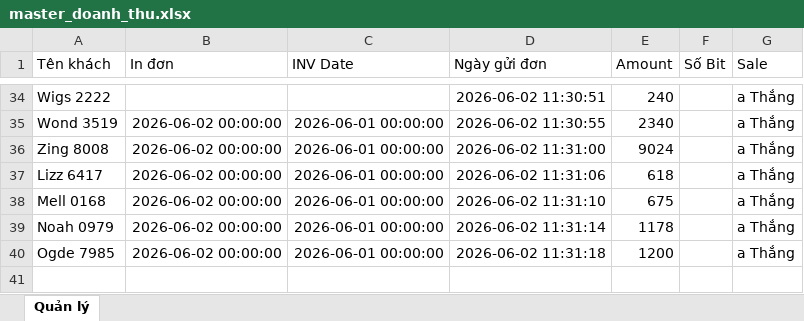
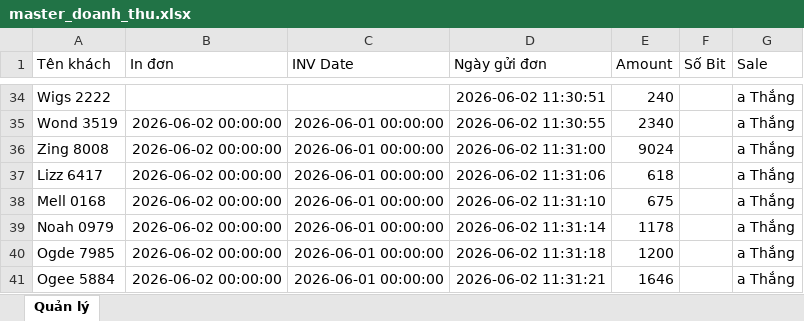
Before and after one commit to dobangnhi-gif/dobangnhi, an Excel workbook: data/master_doanh_thu.xlsx, sheet Quản lý, drawn as a sheet; only a part is shown, gaps mark what is left out; values as stored, in another font and other column widths than the file's, no borders; the diff names each change by its address in the sheet, - before the commit and + after, or states it on an @@ line.

Commit message:
Update master_doanh_thu.xlsx

```diff
--- a/data/master_doanh_thu.xlsx (sheet Quản lý)
+++ b/data/master_doanh_thu.xlsx (sheet Quản lý)
+row 41: Ogee 5884 | 2026-06-02 00:00:00 | 2026-06-01 00:00:00 | 2026-06-02 11:31:21 | 1646 |  | a Thắng
```
